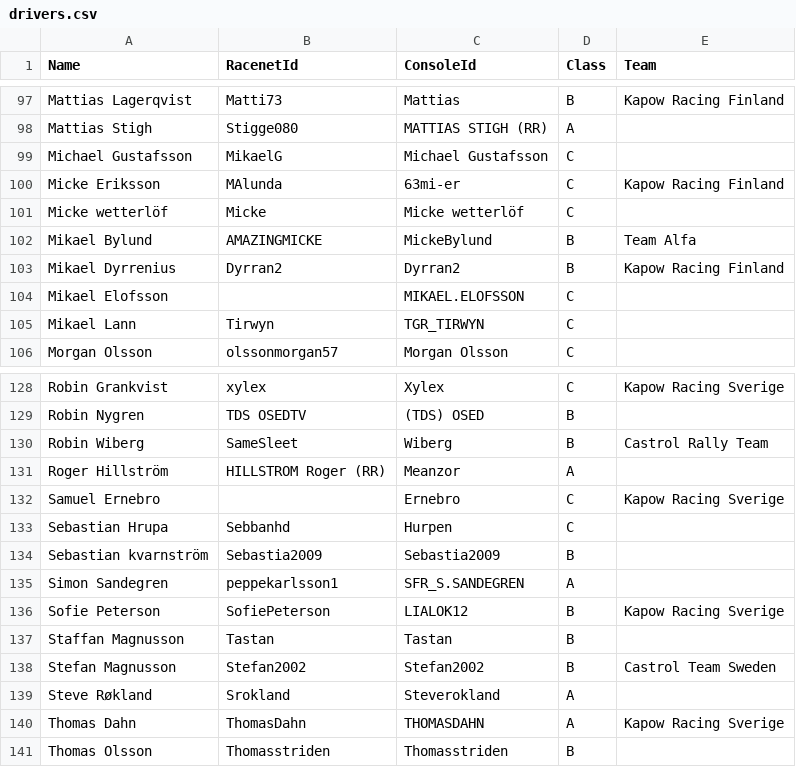
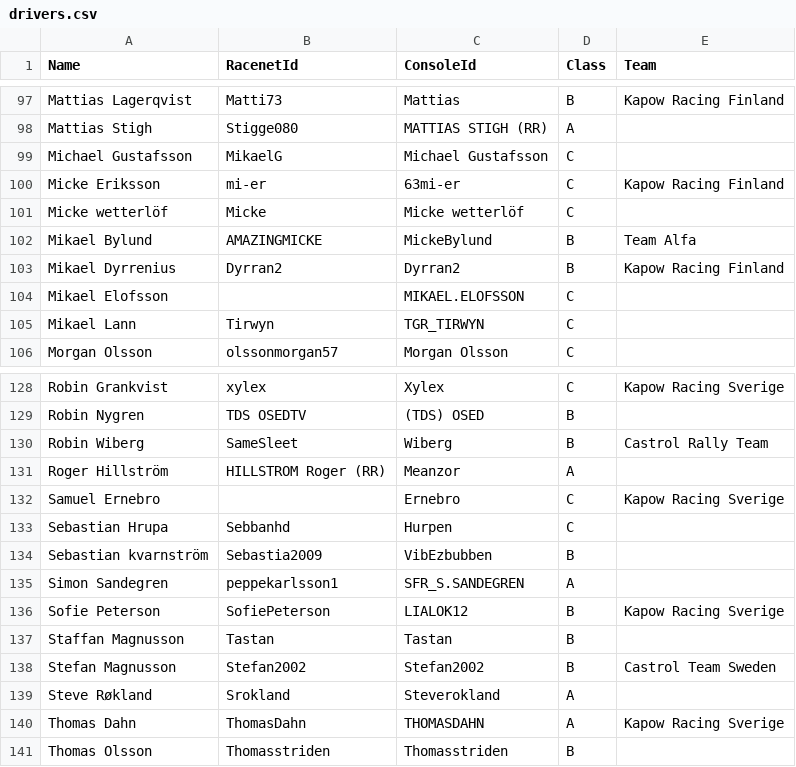
Before and after one commit to kapoow/rally-round, a CSV file: src/state/maintmaster/drivers.csv, drawn as a sheet; only a part is shown, gaps mark what is left out.

Commit message:
teamPointsForPowerstage and missed drivers added.

```diff
--- a/src/state/maintmaster/drivers.csv
+++ b/src/state/maintmaster/drivers.csv
@@ -99,3 +99,3 @@ Mattias Stigh,Stigge080,MATTIAS STIGH (RR),A,
 Michael Gustafsson,MikaelG,Michael Gustafsson,C,
-Micke Eriksson,MAlunda,63mi-er,C,Kapow Racing Finland
+Micke Eriksson,mi-er,63mi-er,C,Kapow Racing Finland
 Micke wetterlöf,Micke,Micke wetterlöf,C,
@@ -133,3 +133,3 @@ Samuel Ernebro,,Ernebro,C,Kapow Racing Sverige
 Sebastian Hrupa,Sebbanhd,Hurpen,C,
-Sebastian kvarnström,Sebastia2009,Sebastia2009,B,
+Sebastian kvarnström,Sebastia2009,VibEzbubben,B,
 Simon Sandegren,peppekarlsson1,SFR_S.SANDEGREN,A,
```
Also changed, not shown: 1 other file.
